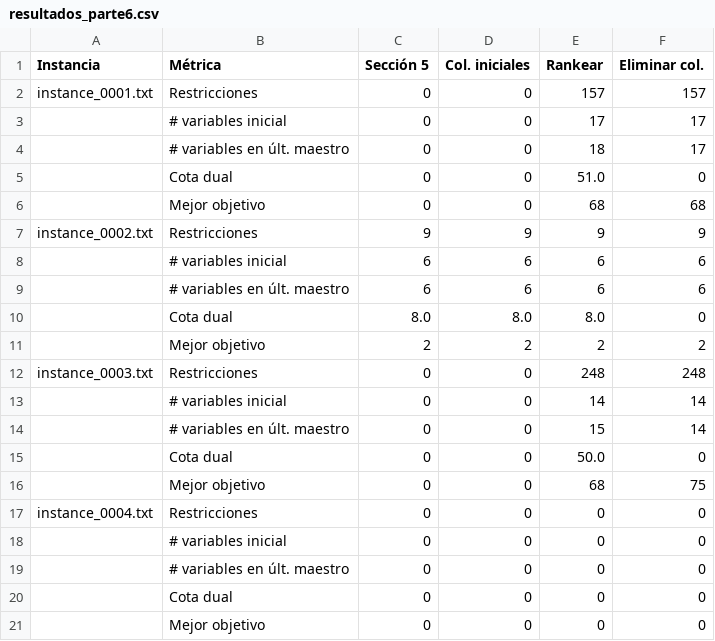
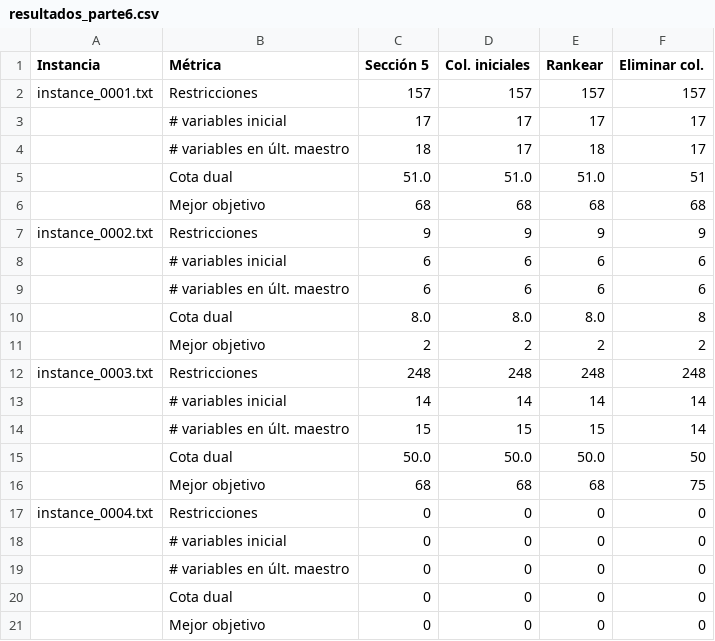
Before and after one commit to myo-ungs/trabajo-practico, a CSV file: resultados_parte6.csv, drawn as a sheet.

```diff
--- a/resultados_parte6.csv
+++ b/resultados_parte6.csv
@@ -1,7 +1,7 @@
 Instancia;Métrica;Sección 5;Col. iniciales;Rankear;Eliminar col.
-instance_0001.txt;Restricciones;0;0;157;157
-;# variables inicial;0;0;17;17
-;# variables en últ. maestro;0;0;18;17
-;Cota dual;0;0;51.0;0
-;Mejor objetivo;0;0;68;68
+instance_0001.txt;Restricciones;157;157;157;157
+;# variables inicial;17;17;17;17
+;# variables en últ. maestro;18;17;18;17
+;Cota dual;51.0;51.0;51.0;51
+;Mejor objetivo;68;68;68;68
 instance_0002.txt;Restricciones;9;9;9;9
@@ -9,9 +9,9 @@ instance_0002.txt;Restricciones;9;9;9;9
 ;# variables en últ. maestro;6;6;6;6
-;Cota dual;8.0;8.0;8.0;0
+;Cota dual;8.0;8.0;8.0;8
 ;Mejor objetivo;2;2;2;2
-instance_0003.txt;Restricciones;0;0;248;248
-;# variables inicial;0;0;14;14
-;# variables en últ. maestro;0;0;15;14
-;Cota dual;0;0;50.0;0
-;Mejor objetivo;0;0;68;75
+instance_0003.txt;Restricciones;248;248;248;248
+;# variables inicial;14;14;14;14
+;# variables en últ. maestro;15;15;15;14
+;Cota dual;50.0;50.0;50.0;50
+;Mejor objetivo;68;68;68;75
 instance_0004.txt;Restricciones;0;0;0;0
```
Also changed, not shown: 16 other files.
